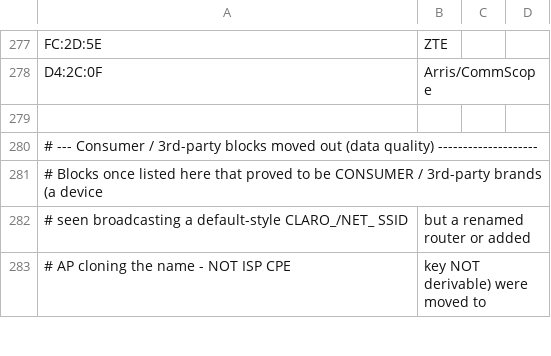
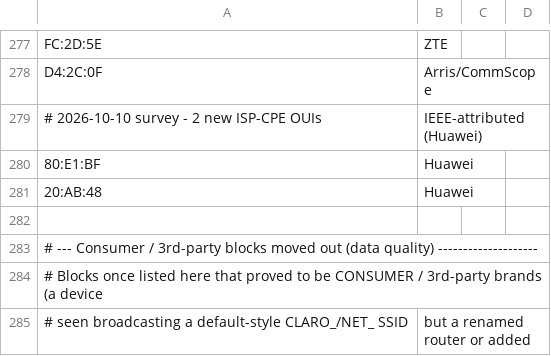
Before and after one commit to f34rinc/chave-padrao-wpa, a CSV file: data/claro_ouis.csv, drawn as a sheet; only a part is shown, gaps mark what is left out; the shorter side is filled out with more unchanged rows.

```diff
--- a/data/claro_ouis.csv
+++ b/data/claro_ouis.csv
@@ -278,2 +278,5 @@ FC:2D:5E,ZTE,
 D4:2C:0F,Arris/CommScope,
+# 2026-10-10 survey - 2 new ISP-CPE OUIs, IEEE-attributed (Huawei)
+80:E1:BF,Huawei,
+20:AB:48,Huawei,
 
```
Also changed, not shown: data/consumer_ouis.csv, 1 other file.
